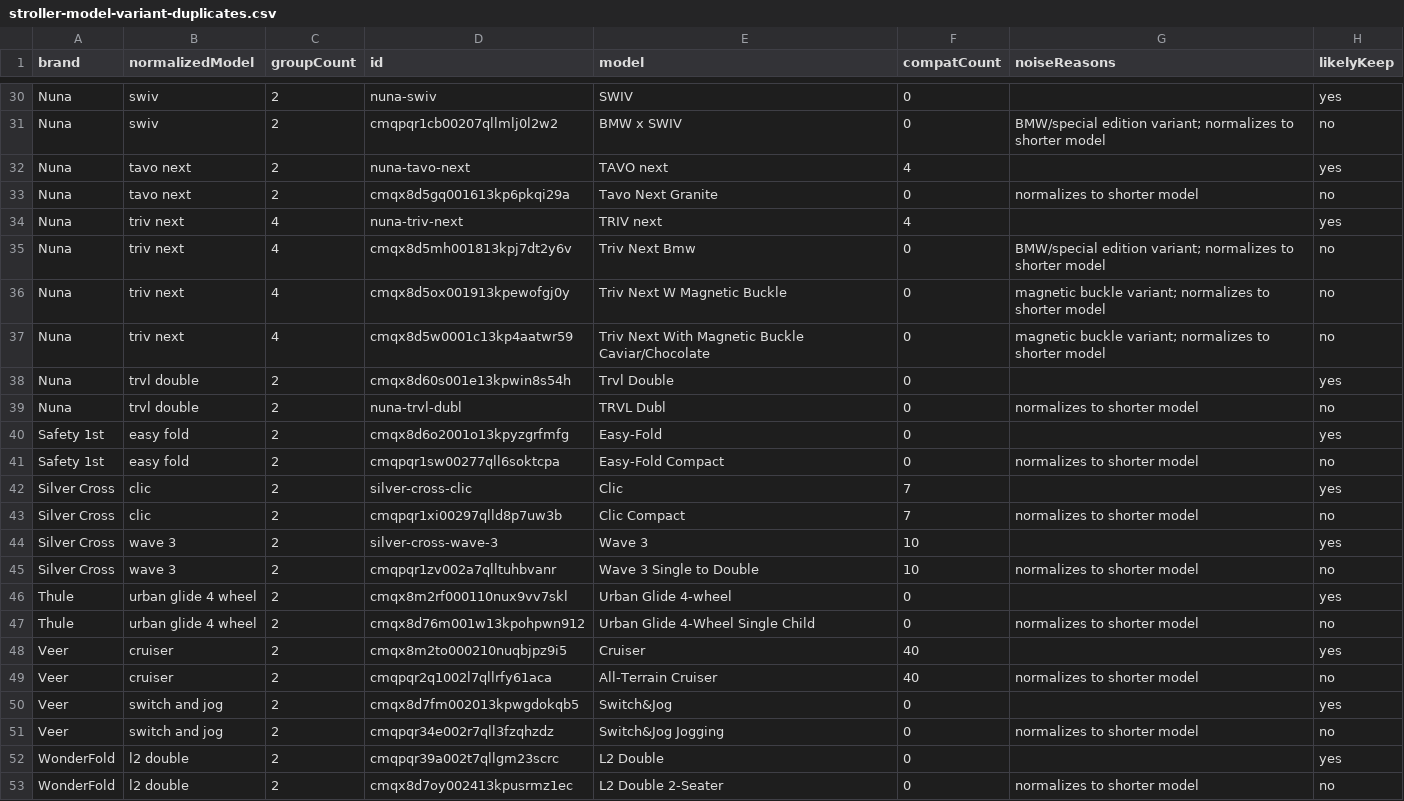
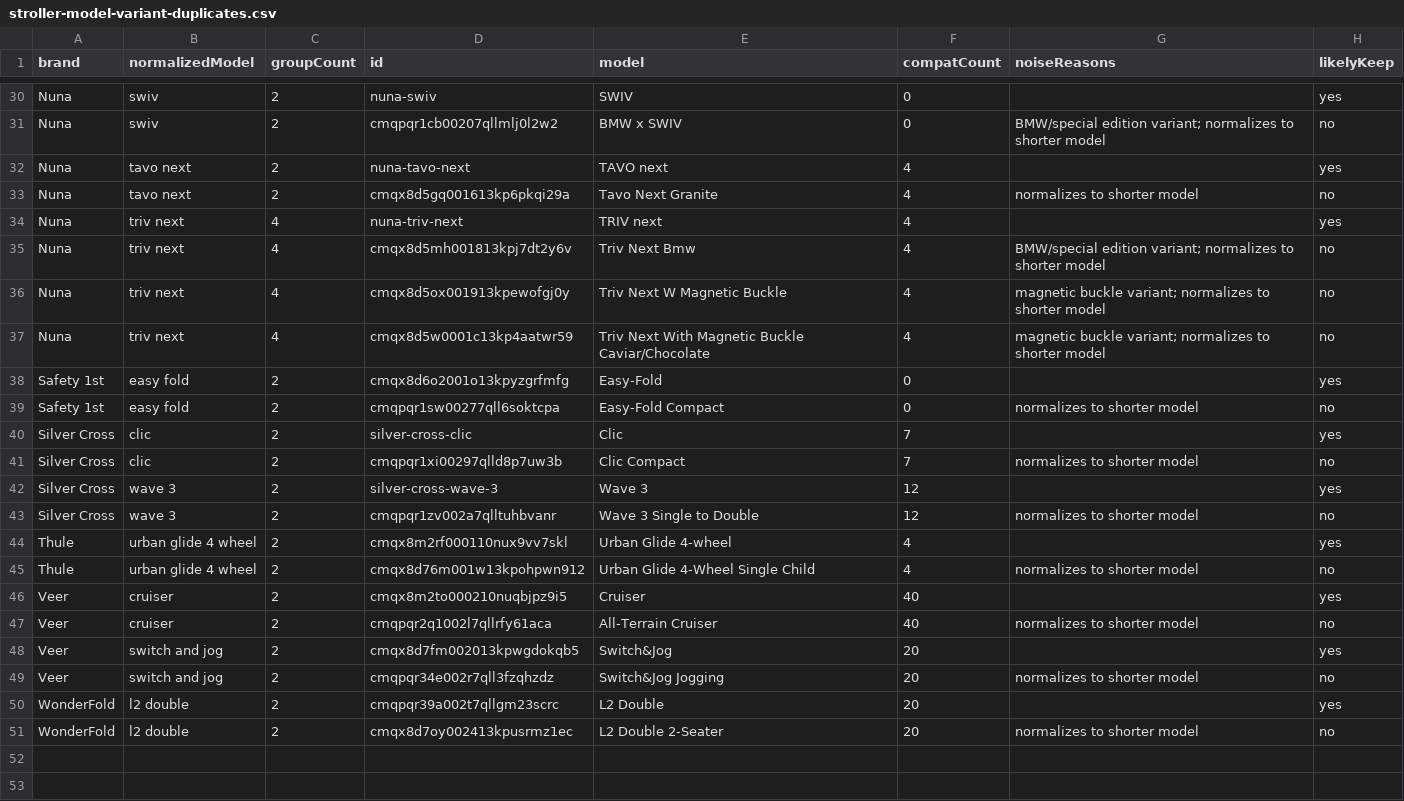
Before and after one commit to t-vanderwolk/registrywithtaylor, a CSV file: reports/stroller-model-variant-duplicates.csv, drawn as a sheet; only a part is shown, gaps mark what is left out; the diff covers the shown part only.

```diff
--- a/reports/stroller-model-variant-duplicates.csv
+++ b/reports/stroller-model-variant-duplicates.csv
@@ -32,9 +32,7 @@ Nuna,swiv,2,cmqpqr1cb00207qllmlj0l2w2,BMW x SWIV,0,BMW/special edition variant;
 Nuna,tavo next,2,nuna-tavo-next,TAVO next,4,,yes
-Nuna,tavo next,2,cmqx8d5gq001613kp6pkqi29a,Tavo Next Granite,0,normalizes to shorter model,no
+Nuna,tavo next,2,cmqx8d5gq001613kp6pkqi29a,Tavo Next Granite,4,normalizes to shorter model,no
 Nuna,triv next,4,nuna-triv-next,TRIV next,4,,yes
-Nuna,triv next,4,cmqx8d5mh001813kpj7dt2y6v,Triv Next Bmw,0,BMW/special edition variant; normalizes to shorter model,no
-Nuna,triv next,4,cmqx8d5ox001913kpewofgj0y,Triv Next W Magnetic Buckle,0,magnetic buckle variant; normalizes to shorter model,no
-Nuna,triv next,4,cmqx8d5w0001c13kp4aatwr59,Triv Next With Magnetic Buckle Caviar/Chocolate,0,magnetic buckle variant; normalizes to shorter model,no
-Nuna,trvl double,2,cmqx8d60s001e13kpwin8s54h,Trvl Double,0,,yes
-Nuna,trvl double,2,nuna-trvl-dubl,TRVL Dubl,0,normalizes to shorter model,no
+Nuna,triv next,4,cmqx8d5mh001813kpj7dt2y6v,Triv Next Bmw,4,BMW/special edition variant; normalizes to shorter model,no
+Nuna,triv next,4,cmqx8d5ox001913kpewofgj0y,Triv Next W Magnetic Buckle,4,magnetic buckle variant; normalizes to shorter model,no
+Nuna,triv next,4,cmqx8d5w0001c13kp4aatwr59,Triv Next With Magnetic Buckle Caviar/Chocolate,4,magnetic buckle variant; normalizes to shorter model,no
 Safety 1st,easy fold,2,cmqx8d6o2001o13kpyzgrfmfg,Easy-Fold,0,,yes
@@ -43,11 +41,11 @@ Silver Cross,clic,2,silver-cross-clic,Clic,7,,yes
 Silver Cross,clic,2,cmqpqr1xi00297qlld8p7uw3b,Clic Compact,7,normalizes to shorter model,no
-Silver Cross,wave 3,2,silver-cross-wave-3,Wave 3,10,,yes
-Silver Cross,wave 3,2,cmqpqr1zv002a7qlltuhbvanr,Wave 3 Single to Double,10,normalizes to shorter model,no
-Thule,urban glide 4 wheel,2,cmqx8m2rf000110nux9vv7skl,Urban Glide 4-wheel,0,,yes
-Thule,urban glide 4 wheel,2,cmqx8d76m001w13kpohpwn912,Urban Glide 4-Wheel Single Child,0,normalizes to shorter model,no
+Silver Cross,wave 3,2,silver-cross-wave-3,Wave 3,12,,yes
+Silver Cross,wave 3,2,cmqpqr1zv002a7qlltuhbvanr,Wave 3 Single to Double,12,normalizes to shorter model,no
+Thule,urban glide 4 wheel,2,cmqx8m2rf000110nux9vv7skl,Urban Glide 4-wheel,4,,yes
+Thule,urban glide 4 wheel,2,cmqx8d76m001w13kpohpwn912,Urban Glide 4-Wheel Single Child,4,normalizes to shorter model,no
 Veer,cruiser,2,cmqx8m2to000210nuqbjpz9i5,Cruiser,40,,yes
 Veer,cruiser,2,cmqpqr2q1002l7qllrfy61aca,All-Terrain Cruiser,40,normalizes to shorter model,no
-Veer,switch and jog,2,cmqx8d7fm002013kpwgdokqb5,Switch&Jog,0,,yes
-Veer,switch and jog,2,cmqpqr34e002r7qll3fzqhzdz,Switch&Jog Jogging,0,normalizes to shorter model,no
-WonderFold,l2 double,2,cmqpqr39a002t7qllgm23scrc,L2 Double,0,,yes
-WonderFold,l2 double,2,cmqx8d7oy002413kpusrmz1ec,L2 Double 2-Seater,0,normalizes to shorter model,no
+Veer,switch and jog,2,cmqx8d7fm002013kpwgdokqb5,Switch&Jog,20,,yes
+Veer,switch and jog,2,cmqpqr34e002r7qll3fzqhzdz,Switch&Jog Jogging,20,normalizes to shorter model,no
+WonderFold,l2 double,2,cmqpqr39a002t7qllgm23scrc,L2 Double,20,,yes
+WonderFold,l2 double,2,cmqx8d7oy002413kpusrmz1ec,L2 Double 2-Seater,20,normalizes to shorter model,no
```
Also changed, not shown: 3 added rows, 3 removed rows and 22 edited cells elsewhere in this file, reports/same-brand-compatibility.csv, reports/universal-adapter-compatibility.csv, 6 other files.
